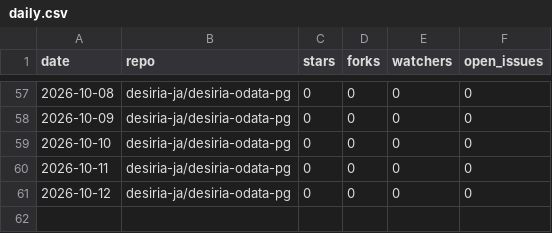
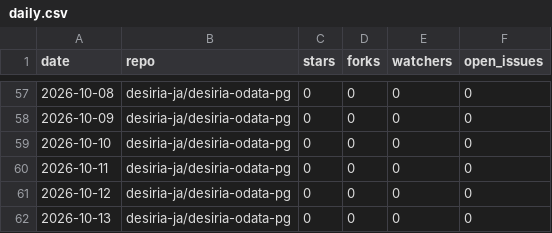
Before and after one commit to desiria-ja/desiria-odata-pg, a CSV file: metrics/daily.csv, drawn as a sheet; only a part is shown, gaps mark what is left out; the diff names each change by its address in the sheet, - before the commit and + after, or states it on an @@ line.

Commit message:
Record daily counts for 2026-10-13

```diff
--- a/metrics/daily.csv
+++ b/metrics/daily.csv
+row 62: 2026-10-13 | desiria-ja/desiria-odata-pg | 0 | 0 | 0 | 0
```
